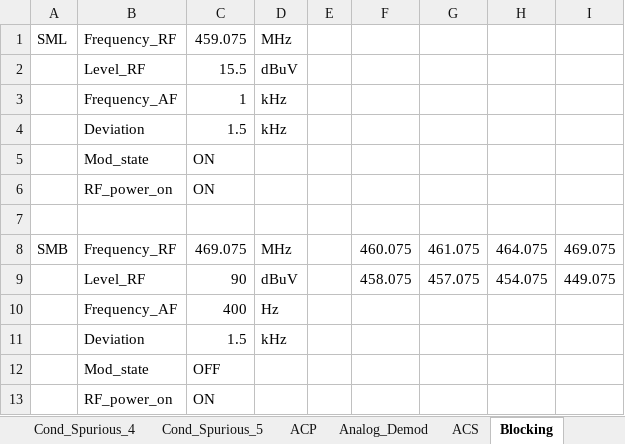
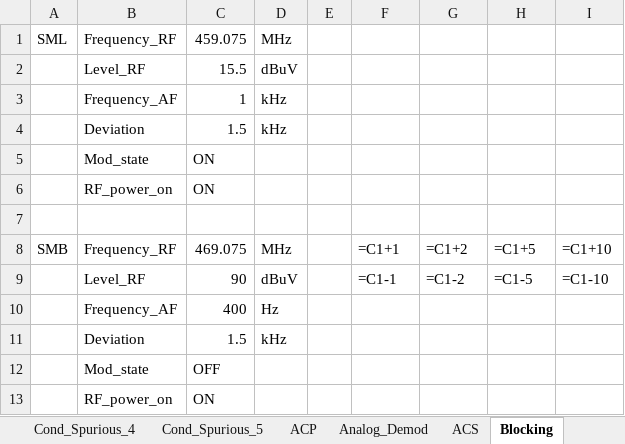
Before and after one commit to fan-bingbing/GEM-radio-compliance-test-suite, an Excel workbook: scripts/Test_Setup.xlsx, sheet Blocking, drawn as a sheet; values as stored, in another font and other column widths than the file's, no borders; formulas without a stored value are shown as written; removed rows and columns are numbered as before the commit, all else as after; the diff names each change by its address in the sheet, - before the commit and + after, or states it on an @@ line.

Commit message:
ACP setup updated

```diff
--- a/scripts/Test_Setup.xlsx (sheet Blocking)
+++ b/scripts/Test_Setup.xlsx (sheet Blocking)
-F8: 460.075
+F8: =C1+1
-G8: 461.075
+G8: =C1+2
-H8: 464.075
+H8: =C1+5
-I8: 469.075
+I8: =C1+10
-row 9:  | Level_RF | 90 | dBuV |  | 458.075 | 457.075 | 454.075 | 449.075
+row 9:  | Level_RF | 90 | dBuV |  | =C1-1 | =C1-2 | =C1-5 | =C1-10
```
Also changed, not shown: sheet ACP, sheet ACS, sheet Spurious_Response.
